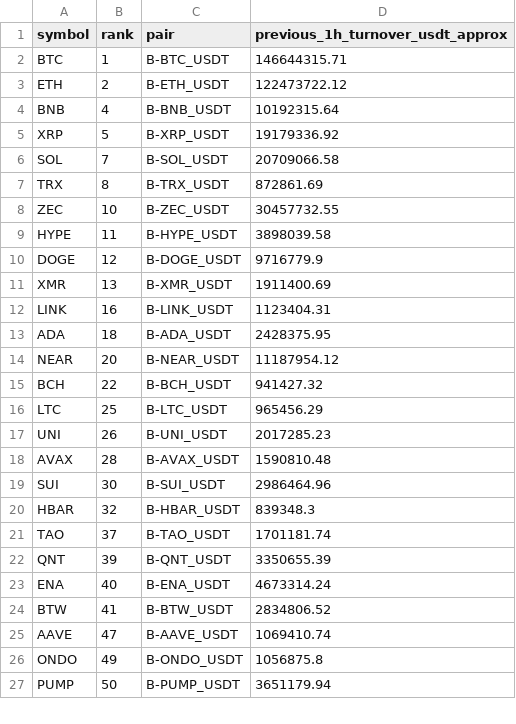
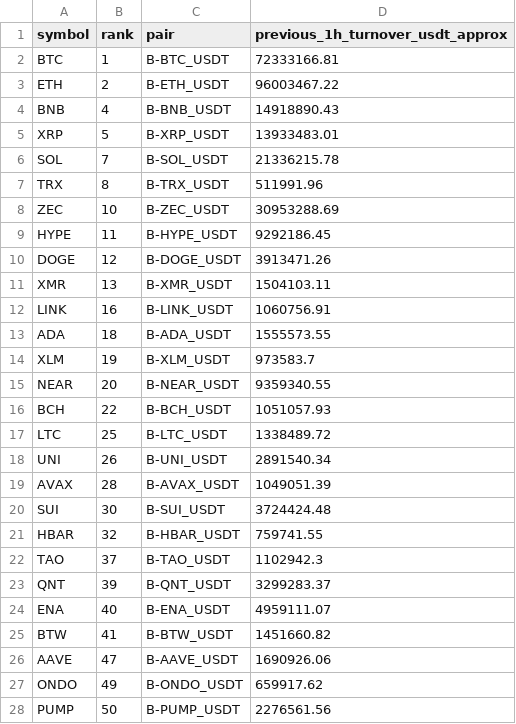
Before and after one commit to jharajesh1210/Guruji, a CSV file: TOP100_CRIPTO_AMC_POC_universe.csv, drawn as a sheet; only a part is shown; the diff covers the shown part only.

```diff
--- a/TOP100_CRIPTO_AMC_POC_universe.csv
+++ b/TOP100_CRIPTO_AMC_POC_universe.csv
@@ -1,27 +1,28 @@
 symbol,rank,pair,previous_1h_turnover_usdt_approx
-BTC,1,B-BTC_USDT,146644315.71
-ETH,2,B-ETH_USDT,122473722.12
-BNB,4,B-BNB_USDT,10192315.64
-XRP,5,B-XRP_USDT,19179336.92
-SOL,7,B-SOL_USDT,20709066.58
-TRX,8,B-TRX_USDT,872861.69
-ZEC,10,B-ZEC_USDT,30457732.55
-HYPE,11,B-HYPE_USDT,3898039.58
-DOGE,12,B-DOGE_USDT,9716779.9
-XMR,13,B-XMR_USDT,1911400.69
-LINK,16,B-LINK_USDT,1123404.31
-ADA,18,B-ADA_USDT,2428375.95
-NEAR,20,B-NEAR_USDT,11187954.12
-BCH,22,B-BCH_USDT,941427.32
-LTC,25,B-LTC_USDT,965456.29
-UNI,26,B-UNI_USDT,2017285.23
-AVAX,28,B-AVAX_USDT,1590810.48
-SUI,30,B-SUI_USDT,2986464.96
-HBAR,32,B-HBAR_USDT,839348.3
-TAO,37,B-TAO_USDT,1701181.74
-QNT,39,B-QNT_USDT,3350655.39
-ENA,40,B-ENA_USDT,4673314.24
-BTW,41,B-BTW_USDT,2834806.52
-AAVE,47,B-AAVE_USDT,1069410.74
-ONDO,49,B-ONDO_USDT,1056875.8
-PUMP,50,B-PUMP_USDT,3651179.94
+BTC,1,B-BTC_USDT,72333166.81
+ETH,2,B-ETH_USDT,96003467.22
+BNB,4,B-BNB_USDT,14918890.43
+XRP,5,B-XRP_USDT,13933483.01
+SOL,7,B-SOL_USDT,21336215.78
+TRX,8,B-TRX_USDT,511991.96
+ZEC,10,B-ZEC_USDT,30953288.69
+HYPE,11,B-HYPE_USDT,9292186.45
+DOGE,12,B-DOGE_USDT,3913471.26
+XMR,13,B-XMR_USDT,1504103.11
+LINK,16,B-LINK_USDT,1060756.91
+ADA,18,B-ADA_USDT,1555573.55
+XLM,19,B-XLM_USDT,973583.7
+NEAR,20,B-NEAR_USDT,9359340.55
+BCH,22,B-BCH_USDT,1051057.93
+LTC,25,B-LTC_USDT,1338489.72
+UNI,26,B-UNI_USDT,2891540.34
+AVAX,28,B-AVAX_USDT,1049051.39
+SUI,30,B-SUI_USDT,3724424.48
+HBAR,32,B-HBAR_USDT,759741.55
+TAO,37,B-TAO_USDT,1102942.3
+QNT,39,B-QNT_USDT,3299283.37
+ENA,40,B-ENA_USDT,4959111.07
+BTW,41,B-BTW_USDT,1451660.82
+AAVE,47,B-AAVE_USDT,1690926.06
+ONDO,49,B-ONDO_USDT,659917.62
+PUMP,50,B-PUMP_USDT,2276561.56
```
Also changed, not shown: 1 added row, 3 removed rows and 11 edited cells elsewhere in this file, 1 other file.
